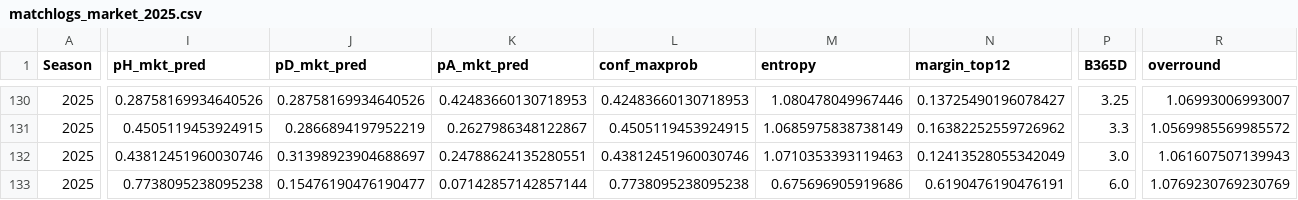
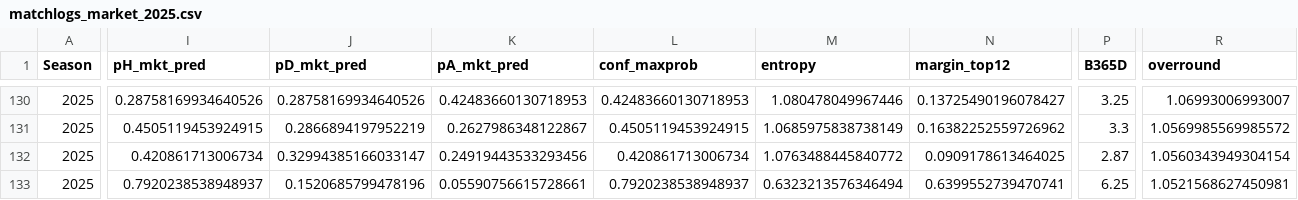
Before and after one commit to manuferrod/laliga-predictor-portfolio, a CSV file: outputs/matchlogs_market_2025.csv, drawn as a sheet; only a part is shown, gaps mark what is left out; the diff covers the shown part only; the diff names each change by its address in the sheet, - before the commit and + after, or states it on an @@ line.

```diff
--- a/outputs/matchlogs_market_2025.csv
+++ b/outputs/matchlogs_market_2025.csv
-I132 (pH_mkt_pred): 0.43812451960030746
+I132 (pH_mkt_pred): 0.420861713006734
-J132 (pD_mkt_pred): 0.31398923904688697
+J132 (pD_mkt_pred): 0.32994385166033147
-K132 (pA_mkt_pred): 0.24788624135280551
+K132 (pA_mkt_pred): 0.24919443533293456
-L132 (conf_maxprob): 0.43812451960030746
+L132 (conf_maxprob): 0.420861713006734
-M132 (entropy): 1.0710353393119463
+M132 (entropy): 1.0763488445840772
-N132 (margin_top12): 0.12413528055342049
+N132 (margin_top12): 0.0909178613464025
-P132 (B365D): 3.0
+P132 (B365D): 2.87
-R132 (overround): 1.061607507139943
+R132 (overround): 1.0560343949304154
-I133 (pH_mkt_pred): 0.7738095238095238
+I133 (pH_mkt_pred): 0.7920238538948937
-J133 (pD_mkt_pred): 0.15476190476190477
+J133 (pD_mkt_pred): 0.1520685799478196
-K133 (pA_mkt_pred): 0.07142857142857144
+K133 (pA_mkt_pred): 0.05590756615728661
-L133 (conf_maxprob): 0.7738095238095238
+L133 (conf_maxprob): 0.7920238538948937
-M133 (entropy): 0.675696905919686
+M133 (entropy): 0.6323213576346494
-N133 (margin_top12): 0.6190476190476191
+N133 (margin_top12): 0.6399552739470741
-P133 (B365D): 6.0
+P133 (B365D): 6.25
-R133 (overround): 1.0769230769230769
+R133 (overround): 1.0521568627450981
```
Also changed, not shown: 104 edited cells elsewhere in this file, outputs/future_predictions_2025.csv, outputs/matchlogs_2025.csv, 5 other files.
